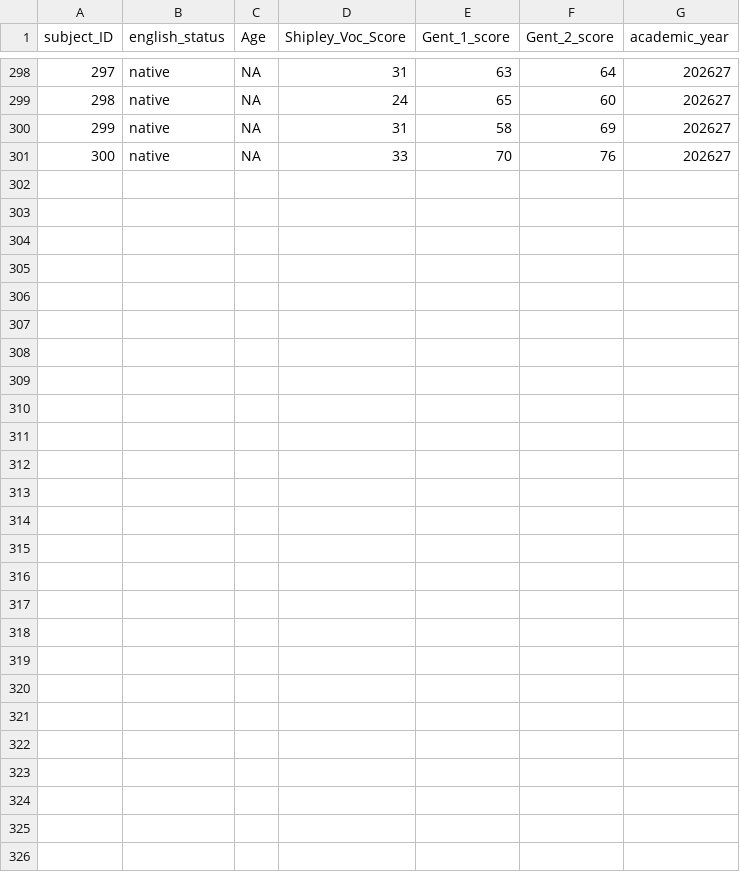
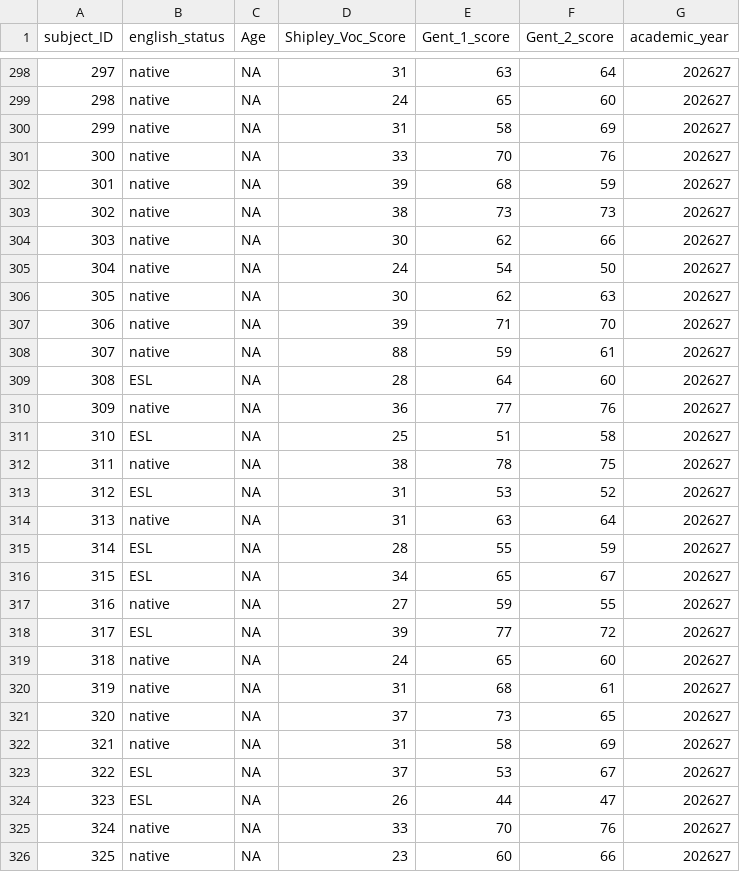
Before and after one commit to lu-psy-r/MSc, a CSV file: PSYC7142/part1/data/wk4/PSYC7142-shipley-scores-anonymous-17_26_year_language.csv, drawn as a sheet; only a part is shown, gaps mark what is left out; the diff names each change by its address in the sheet, - before the commit and + after, or states it on an @@ line.

Commit message:
Updated the data with the new student responses, and new output for Chi-square tests

```diff
--- a/PSYC7142/part1/data/wk4/PSYC7142-shipley-scores-anonymous-17_26_year_language.csv
+++ b/PSYC7142/part1/data/wk4/PSYC7142-shipley-scores-anonymous-17_26_year_language.csv
+row 302: 301 | native | NA | 39 | 68 | 59 | 202627
+row 303: 302 | native | NA | 38 | 73 | 73 | 202627
+row 304: 303 | native | NA | 30 | 62 | 66 | 202627
+row 305: 304 | native | NA | 24 | 54 | 50 | 202627
+row 306: 305 | native | NA | 30 | 62 | 63 | 202627
+row 307: 306 | native | NA | 39 | 71 | 70 | 202627
+row 308: 307 | native | NA | 88 | 59 | 61 | 202627
+row 309: 308 | ESL | NA | 28 | 64 | 60 | 202627
+row 310: 309 | native | NA | 36 | 77 | 76 | 202627
+row 311: 310 | ESL | NA | 25 | 51 | 58 | 202627
+row 312: 311 | native | NA | 38 | 78 | 75 | 202627
+row 313: 312 | ESL | NA | 31 | 53 | 52 | 202627
+row 314: 313 | native | NA | 31 | 63 | 64 | 202627
+row 315: 314 | ESL | NA | 28 | 55 | 59 | 202627
+row 316: 315 | ESL | NA | 34 | 65 | 67 | 202627
+row 317: 316 | native | NA | 27 | 59 | 55 | 202627
+row 318: 317 | ESL | NA | 39 | 77 | 72 | 202627
+row 319: 318 | native | NA | 24 | 65 | 60 | 202627
+row 320: 319 | native | NA | 31 | 68 | 61 | 202627
+row 321: 320 | native | NA | 37 | 73 | 65 | 202627
+row 322: 321 | native | NA | 31 | 58 | 69 | 202627
+row 323: 322 | ESL | NA | 37 | 53 | 67 | 202627
+row 324: 323 | ESL | NA | 26 | 44 | 47 | 202627
+row 325: 324 | native | NA | 33 | 70 | 76 | 202627
+row 326: 325 | native | NA | 23 | 60 | 66 | 202627
```
Also changed, not shown: PSYC7142/part1/data/wk4/PSYC7142-shipley-scores-anonymous-17_26_gender.csv, PSYC7142/part1/data/wk4/PSYC7142-shipley-scores-anonymous-17_26_gender_language.csv, 47 other files.
